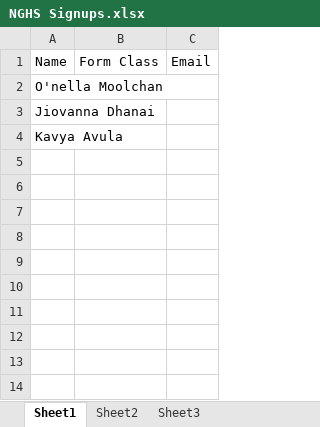
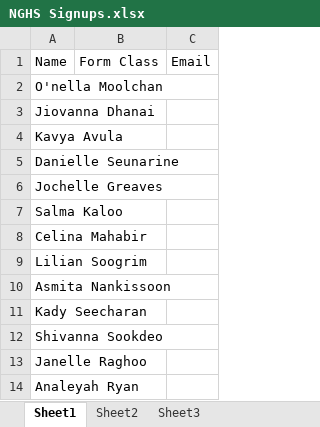
Before and after one commit to Computers-of-Hope/main, an Excel workbook: NGHS Signups.xlsx, sheet Sheet1, drawn as a sheet; values as stored, in another font and other column widths than the file's, no borders; the diff names each change by its address in the sheet, - before the commit and + after, or states it on an @@ line.

Commit message:
modified:   NC Signups.xlsx 	modified:   NGHS Signups.xlsx

```diff
--- a/NGHS Signups.xlsx (sheet Sheet1)
+++ b/NGHS Signups.xlsx (sheet Sheet1)
+row 5: Danielle Seunarine
+row 6: Jochelle Greaves
+row 7: Salma Kaloo
+row 8: Celina Mahabir
+row 9: Lilian Soogrim
+row 10: Asmita Nankissoon
+row 11: Kady Seecharan
+row 12: Shivanna Sookdeo
+row 13: Janelle Raghoo
+row 14: Analeyah Ryan
```
Also changed, not shown: NC Signups.xlsx.
